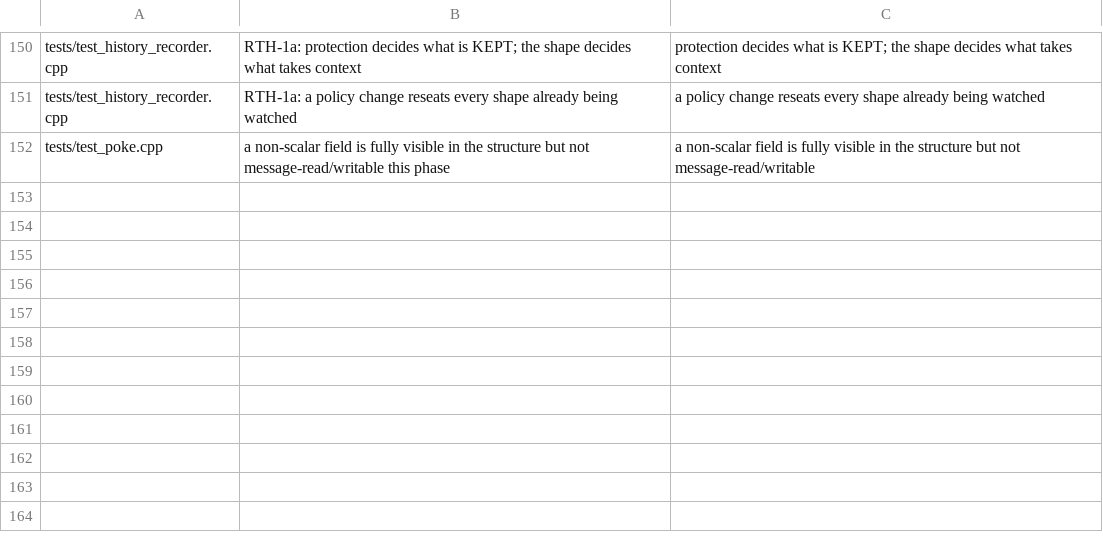
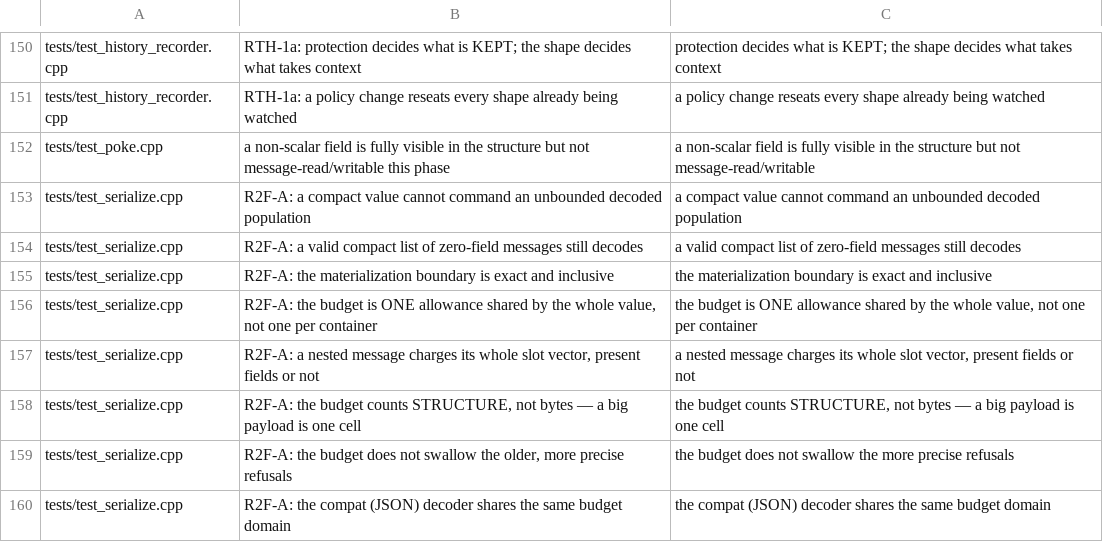
Before and after one commit to Krealsion/Loom, a TSV file: tools/comment-pass/cases.tsv, drawn as a sheet; only a part is shown, gaps mark what is left out.

Commit message:
Bring tests/test_serialize.cpp's comments and case names to the standard
The decoder-budget cases lose their plan label through the case map, and "older" refusals become
the more precise ones they are. Two comments spoke of "the repair"; they name the decoder's bound.

```diff
--- a/tools/comment-pass/cases.tsv
+++ b/tools/comment-pass/cases.tsv
@@ -152 +152,9 @@ tests/test_history_recorder.cpp	RTH-1a: a policy change reseats every shape alre
 tests/test_poke.cpp	a non-scalar field is fully visible in the structure but not message-read/writable this phase	a non-scalar field is fully visible in the structure but not message-read/writable
+tests/test_serialize.cpp	R2F-A: a compact value cannot command an unbounded decoded population	a compact value cannot command an unbounded decoded population
+tests/test_serialize.cpp	R2F-A: a valid compact list of zero-field messages still decodes	a valid compact list of zero-field messages still decodes
+tests/test_serialize.cpp	R2F-A: the materialization boundary is exact and inclusive	the materialization boundary is exact and inclusive
+tests/test_serialize.cpp	R2F-A: the budget is ONE allowance shared by the whole value, not one per container	the budget is ONE allowance shared by the whole value, not one per container
+tests/test_serialize.cpp	R2F-A: a nested message charges its whole slot vector, present fields or not	a nested message charges its whole slot vector, present fields or not
+tests/test_serialize.cpp	R2F-A: the budget counts STRUCTURE, not bytes — a big payload is one cell	the budget counts STRUCTURE, not bytes — a big payload is one cell
+tests/test_serialize.cpp	R2F-A: the budget does not swallow the older, more precise refusals	the budget does not swallow the more precise refusals
+tests/test_serialize.cpp	R2F-A: the compat (JSON) decoder shares the same budget domain	the compat (JSON) decoder shares the same budget domain
```
Also changed, not shown: 2 other files.
